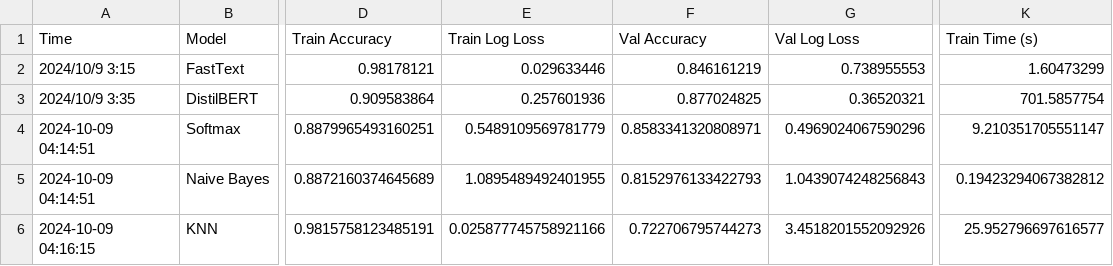
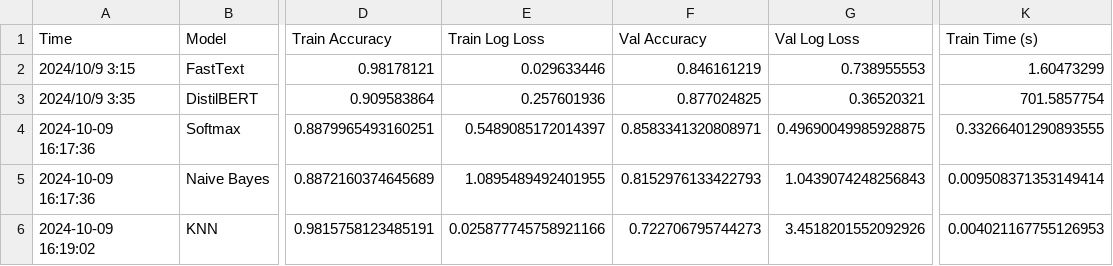
Before and after one commit to Qiuqiu0529/mood, a CSV file: training_log_new.csv, drawn as a sheet; only a part is shown, gaps mark what is left out; the diff covers the shown part only; the diff names each change by its address in the sheet, - before the commit and + after, or states it on an @@ line.

```diff
--- a/training_log_new.csv
+++ b/training_log_new.csv
-A4:A5 (Time): 2024-10-09 04:14:51
+A4:A5 (Time): 2024-10-09 16:17:36
-E4 (Train Log Loss): 0.5489109569781779
+E4 (Train Log Loss): 0.5489085172014397
-G4 (Val Log Loss): 0.4969024067590296
+G4 (Val Log Loss): 0.49690049985928875
-K4 (Train Time (s)): 9.210351705551147
+K4 (Train Time (s)): 0.33266401290893555
-K5 (Train Time (s)): 0.19423294067382812
+K5 (Train Time (s)): 0.009508371353149414
-A6 (Time): 2024-10-09 04:16:15
+A6 (Time): 2024-10-09 16:19:02
-K6 (Train Time (s)): 25.952796697616577
+K6 (Train Time (s)): 0.004021167755126953
```
Also changed, not shown: 2 added rows, 2 removed rows and 15 edited cells elsewhere in this file, confusion_matrix.csv, 11 other files.
